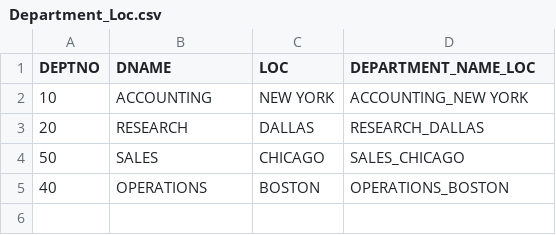
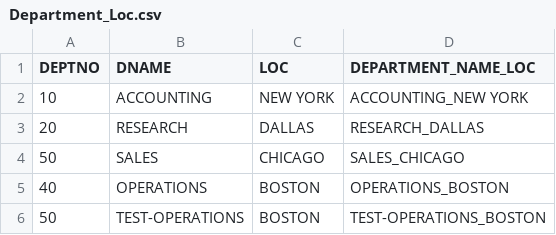
Before and after one commit to YashaswiR/SnapLogic_Training, a CSV file: Department_Loc.csv, drawn as a sheet; the diff names each change by its address in the sheet, - before the commit and + after, or states it on an @@ line.

Commit message:
Update Department_Loc.csv

```diff
--- a/Department_Loc.csv
+++ b/Department_Loc.csv
+row 6: 50 | TEST-OPERATIONS | BOSTON | TEST-OPERATIONS_BOSTON
```
